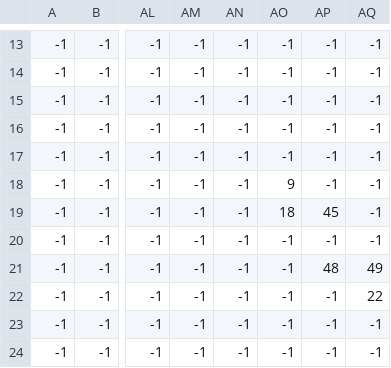
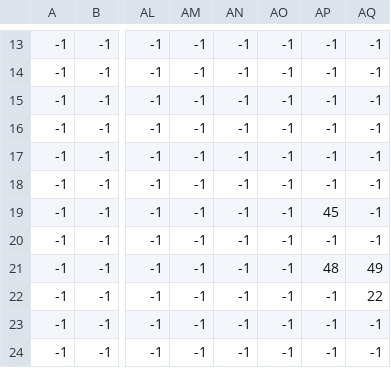
Before and after one commit to hiyokun-d/Farm-game, a CSV file: data/tileData/currentMaps/map_House_furniture.csv, drawn as a sheet; only a part is shown, gaps mark what is left out; the diff names each change by its address in the sheet, - before the commit and + after, or states it on an @@ line.

```diff
--- a/data/tileData/currentMaps/map_House_furniture.csv
+++ b/data/tileData/currentMaps/map_House_furniture.csv
-AO18: 9
+AO18: -1
-AO19: 18
+AO19: -1
```
Also changed, not shown: data/tileData/currentMaps/map_House_walls.csv, data/tileData/currentMaps/map_solidCollision.csv, 30 other files.
